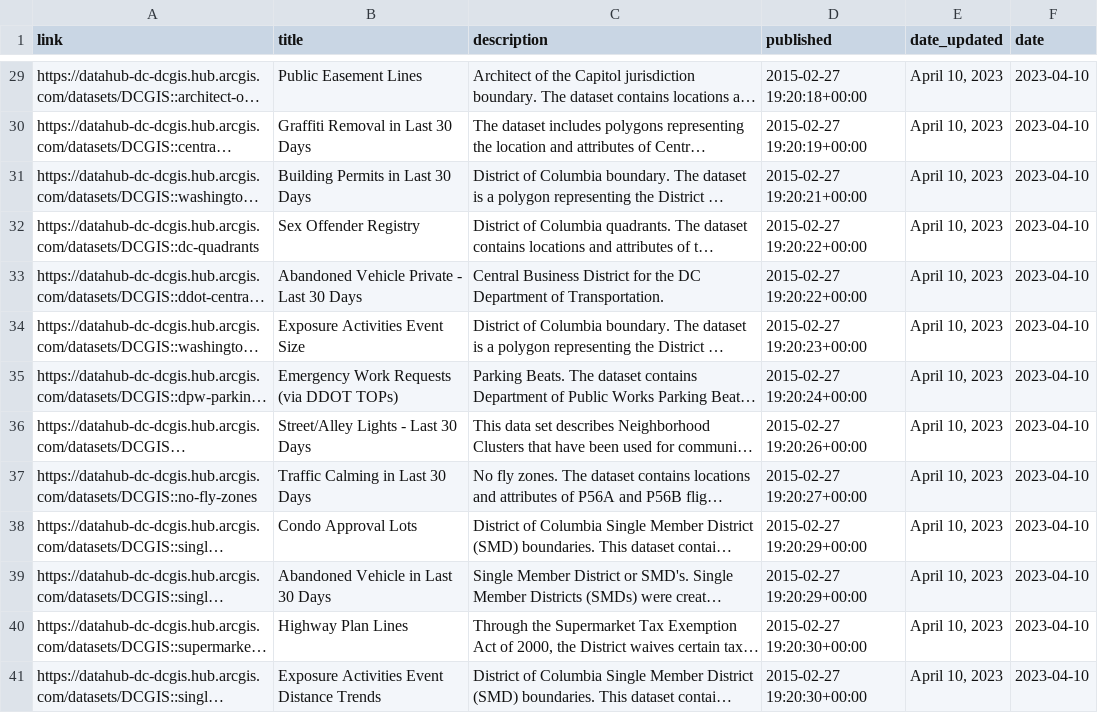
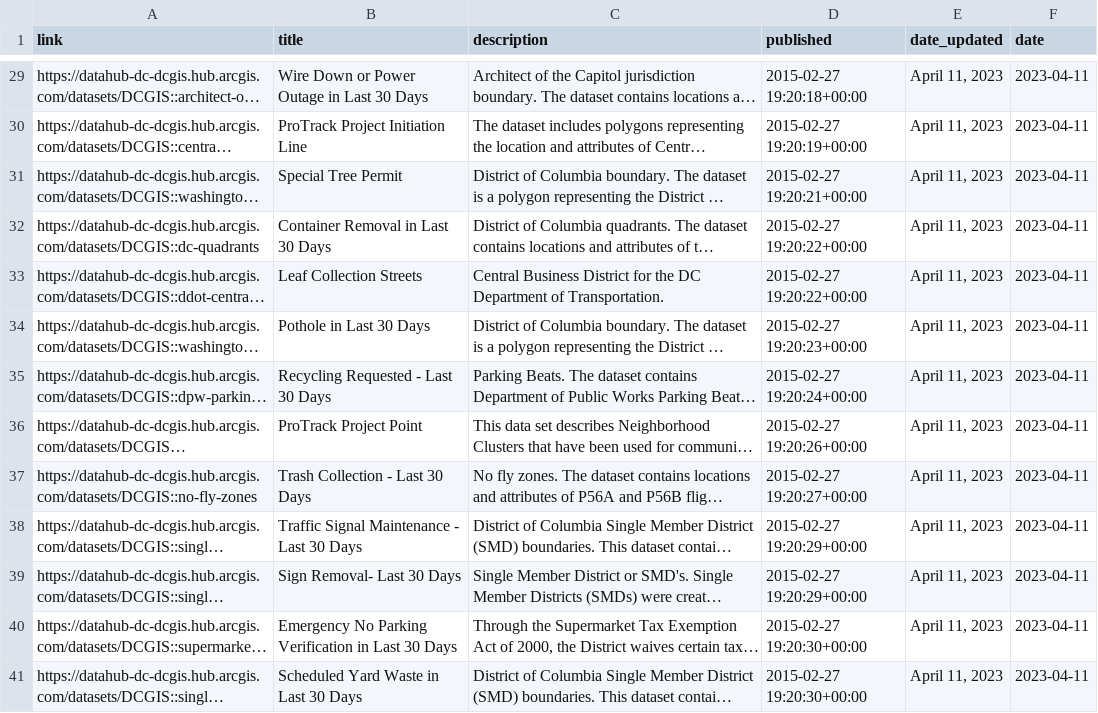
Before and after one commit to hzakharenko/bot-hzakharenko, a CSV file: new_rows.csv, drawn as a sheet; only a part is shown, gaps mark what is left out; long unchanged cells end in …; the diff covers the shown part only; the diff names each change by its address in the sheet, - before the commit and + after, or states it on an @@ line.

```diff
--- a/new_rows.csv
+++ b/new_rows.csv
-B29 (title): Public Easement Lines
+B29 (title): Wire Down or Power Outage in Last 30 Days
-E29:E41 (date_updated): April 10, 2023
+E29:E41 (date_updated): April 11, 2023
-F29:F41 (date): 2023-04-10
+F29:F41 (date): 2023-04-11
-B30 (title): Graffiti Removal in Last 30 Days
+B30 (title): ProTrack Project Initiation Line
-B31 (title): Building Permits in Last 30 Days
+B31 (title): Special Tree Permit
-B32 (title): Sex Offender Registry
+B32 (title): Container Removal in Last 30 Days
-B33 (title): Abandoned Vehicle Private - Last 30 Days
+B33 (title): Leaf Collection Streets
-B34 (title): Exposure Activities Event Size
+B34 (title): Pothole in Last 30 Days
-B35 (title): Emergency Work Requests (via DDOT TOPs)
+B35 (title): Recycling Requested - Last 30 Days
-B36 (title): Street/Alley Lights - Last 30 Days
+B36 (title): ProTrack Project Point
-B37 (title): Traffic Calming in Last 30 Days
+B37 (title): Trash Collection - Last 30 Days
-B38 (title): Condo Approval Lots
+B38 (title): Traffic Signal Maintenance - Last 30 Days
-B39 (title): Abandoned Vehicle in Last 30 Days
+B39 (title): Sign Removal- Last 30 Days
-B40 (title): Highway Plan Lines
+B40 (title): Emergency No Parking Verification in Last 30 Days
-B41 (title): Exposure Activities Event Distance Trends
+B41 (title): Scheduled Yard Waste in Last 30 Days
```
Also changed, not shown: 81 edited cells elsewhere in this file, 1 other file.
